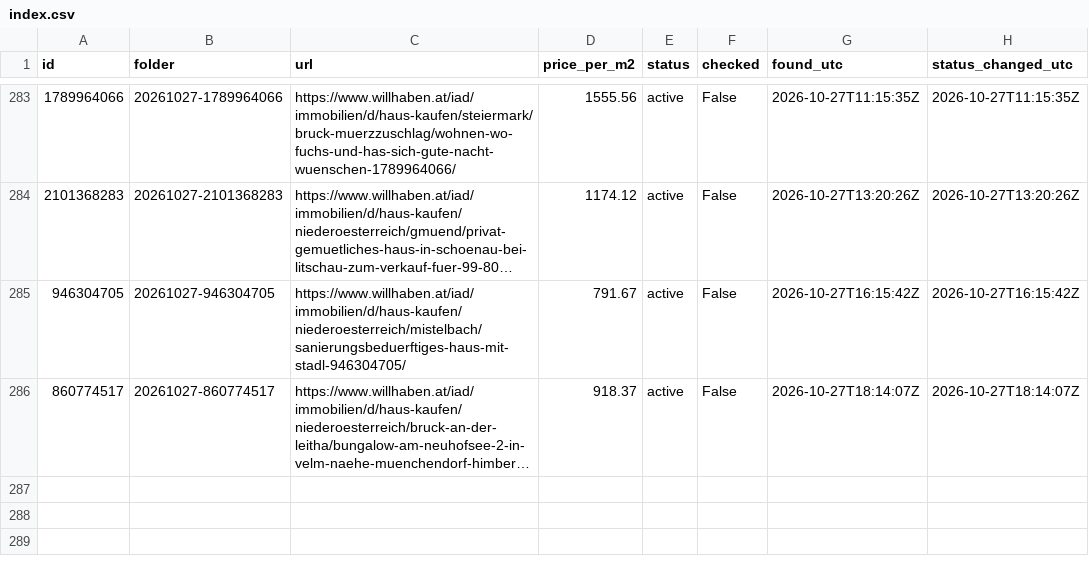
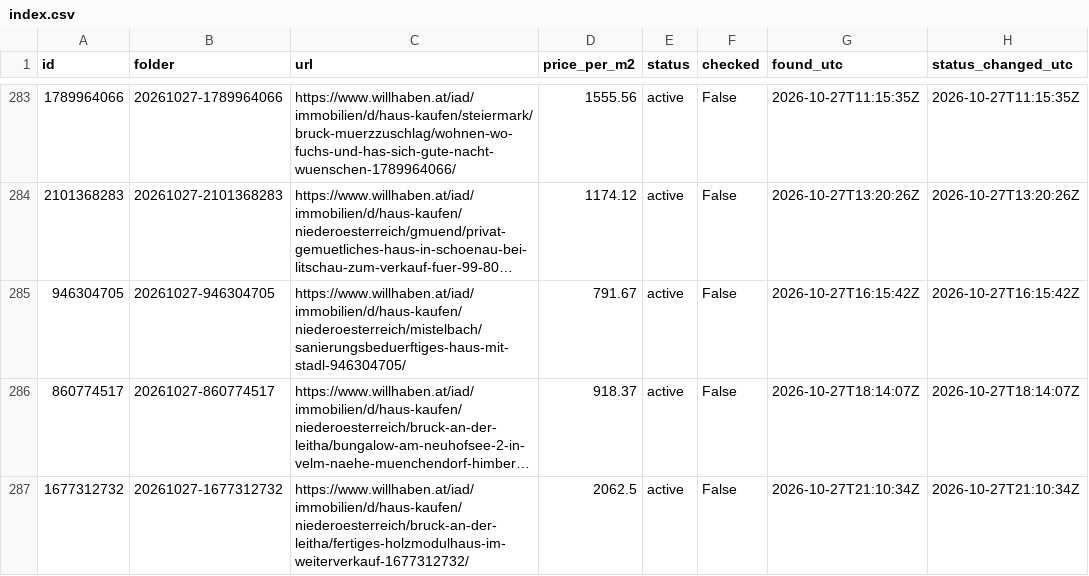
Before and after one commit to antonberesniev/willhaben_land, a CSV file: data/index.csv, drawn as a sheet; only a part is shown, gaps mark what is left out; long unchanged cells end in …; the diff names each change by its address in the sheet, - before the commit and + after, or states it on an @@ line.

```diff
--- a/data/index.csv
+++ b/data/index.csv
+row 287: 1677312732 | 20261027-1677312732 | https://www.willhaben.at/iad/immobilien/d/haus-kaufen/niederoesterreich/bruck-an-der-leitha/fertiges-holzmodulhaus-im-weiterverkauf-1677312732/ | 2062.5 | active | False | 2026-10-27T21:10:34Z | 2026-10-27T21:10:34Z
```
Also changed, not shown: 9 other files.
